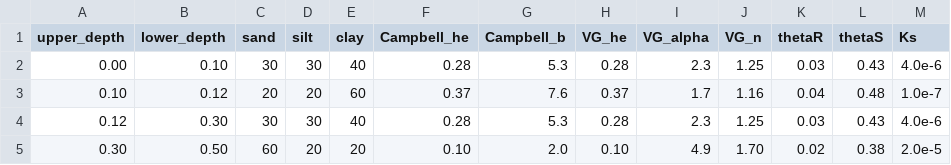
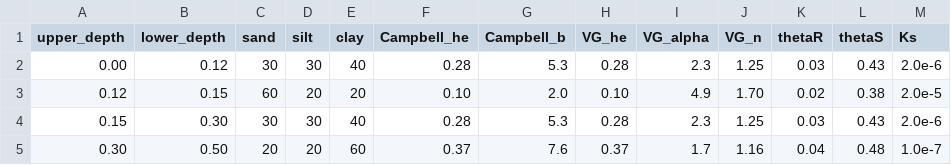
Before and after one commit to ARPA-SIMC/CRITERIA3D_LAB, a CSV file: data/test2D/settings/soil.csv, drawn as a sheet.

```diff
--- a/data/test2D/settings/soil.csv
+++ b/data/test2D/settings/soil.csv
@@ -1,5 +1,5 @@
 upper_depth,lower_depth,sand,silt,clay,Campbell_he,Campbell_b,VG_he,VG_alpha,VG_n,thetaR,thetaS,Ks
-0.00, 0.10, 30, 30, 40, 0.28, 5.3,  0.28, 2.3, 1.25, 0.03, 0.43, 4.0e-6
-0.10, 0.12, 20, 20, 60, 0.37, 7.6,  0.37, 1.7, 1.16, 0.04, 0.48, 1.0e-7
-0.12, 0.30, 30, 30, 40, 0.28, 5.3,  0.28, 2.3, 1.25, 0.03, 0.43, 4.0e-6
-0.30, 0.50, 60, 20, 20, 0.10, 2.0,  0.10, 4.9, 1.70, 0.02, 0.38, 2.0e-5
+0.00, 0.12, 30, 30, 40, 0.28, 5.3,  0.28, 2.3, 1.25, 0.03, 0.43, 2.0e-6
+0.12, 0.15, 60, 20, 20, 0.10, 2.0,  0.10, 4.9, 1.70, 0.02, 0.38, 2.0e-5
+0.15, 0.30, 30, 30, 40, 0.28, 5.3,  0.28, 2.3, 1.25, 0.03, 0.43, 2.0e-6
+0.30, 0.50, 20, 20, 60, 0.37, 7.6,  0.37, 1.7, 1.16, 0.04, 0.48, 1.0e-7
```
Also changed, not shown: 3 other files.
